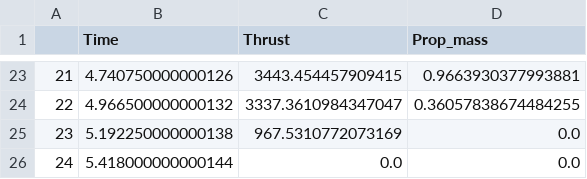
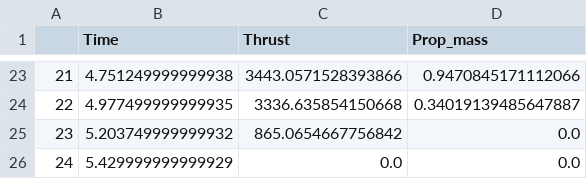
Before and after one commit to felipebogaertsm/machwave, a CSV file: output/motordata.csv, drawn as a sheet; only a part is shown, gaps mark what is left out; the diff covers the shown part only.

```diff
--- a/output/motordata.csv
+++ b/output/motordata.csv
@@ -23,4 +23,4 @@
-21,4.740750000000126,3443.454457909415,0.9663930377993881
-22,4.966500000000132,3337.3610984347047,0.36057838674484255
-23,5.192250000000138,967.5310772073169,0.0
-24,5.418000000000144,0.0,0.0
+21,4.751249999999938,3443.0571528393866,0.9470845171112066
+22,4.977499999999935,3336.635854150668,0.34019139485647887
+23,5.203749999999932,865.0654667756842,0.0
+24,5.429999999999929,0.0,0.0
```
Also changed, not shown: 60 edited cells elsewhere in this file, 9 other files.
